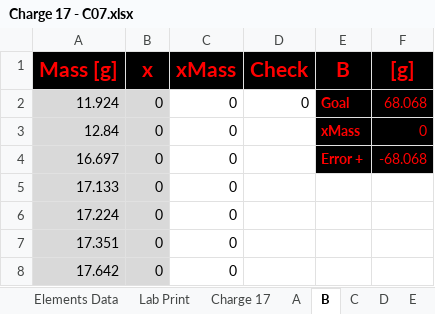
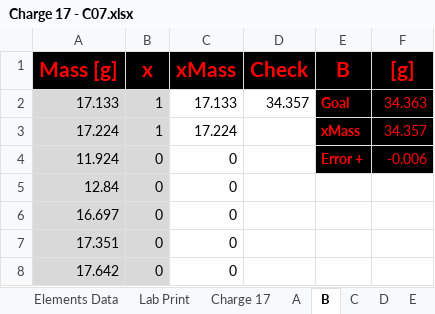
Before and after one commit to PoleScars/Manufacture-Alloys, an Excel workbook: Charge 17 - C07.xlsx, sheet B, drawn as a sheet; only a part is shown; values as stored, in another font and other column widths than the file's, no borders; removed rows and columns are numbered as before the commit, all else as after; the diff names each change by its address in the sheet, - before the commit and + after, or states it on an @@ line.

```diff
--- a/Charge 17 - C07.xlsx (sheet B)
+++ b/Charge 17 - C07.xlsx (sheet B)
+row 2: 17.133 | 1 | 17.133 | 34.357 | Goal | 34.363
+row 3: 17.224 | 1 | 17.224 |  | xMass | 34.357
-D4 (Check): 0
+D4 (Check): (empty)
-E4 (B): Goal
+E4 (B): Error +
-F4 ([g]): 68.068
+F4 ([g]): -0.006
-E5 (B): xMass
+E5 (B): (empty)
-E5:F6 fill: #000000
+E5:F6 fill: none
-F5 ([g]): 0
+F5 ([g]): (empty)
-E6 (B): Error +
+E6 (B): (empty)
-F6 ([g]): -68.068
+F6 ([g]): (empty)
-row 5: 17.133 | 0 | 0
-row 6: 17.224 | 0 | 0
```
Also changed, not shown: sheet Charge 17, sheet A, sheet Lab Print, sheet C, formulas that keep their value, 1 other file.
